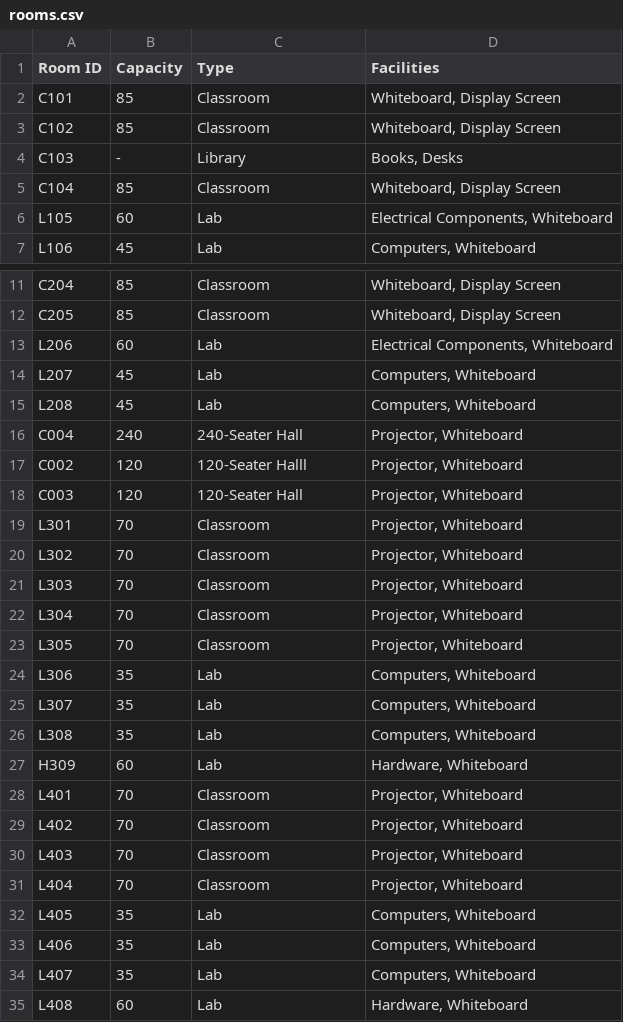
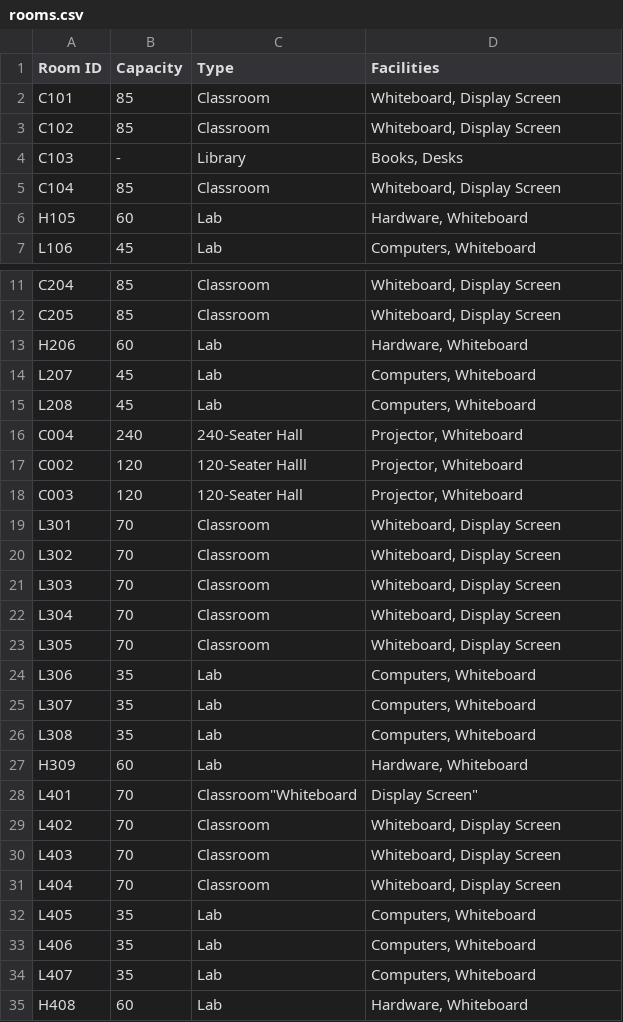
Before and after one commit to raskinverma/Automated-Time-Table-Scheduling-for-IIIT-Dharwad, a CSV file: data/rooms.csv, drawn as a sheet; only a part is shown, gaps mark what is left out.

Commit message:
Update rooms.csv

```diff
--- a/data/rooms.csv
+++ b/data/rooms.csv
@@ -5,3 +5,3 @@ C103,-,Library,"Books, Desks"
 C104,85,Classroom,"Whiteboard, Display Screen"
-L105,60,Lab,"Electrical Components, Whiteboard"
+H105,60,Lab,"Hardware, Whiteboard"
 L106,45,Lab,"Computers, Whiteboard"
@@ -12,3 +12,3 @@ C204,85,Classroom,"Whiteboard, Display Screen"
 C205,85,Classroom,"Whiteboard, Display Screen"
-L206,60,Lab,"Electrical Components, Whiteboard"
+H206,60,Lab,"Hardware, Whiteboard"
 L207,45,Lab,"Computers, Whiteboard"
@@ -18,7 +18,7 @@ C002,120,"120-Seater Halll","Projector, Whiteboard"
 C003,120,"120-Seater Hall","Projector, Whiteboard"
-L301,70,Classroom,"Projector, Whiteboard"
-L302,70,Classroom,"Projector, Whiteboard"
-L303,70,Classroom,"Projector, Whiteboard"
-L304,70,Classroom,"Projector, Whiteboard"
-L305,70,Classroom,"Projector, Whiteboard"
+L301,70,Classroom,"Whiteboard, Display Screen"
+L302,70,Classroom,"Whiteboard, Display Screen"
+L303,70,Classroom,"Whiteboard, Display Screen"
+L304,70,Classroom,"Whiteboard, Display Screen"
+L305,70,Classroom,"Whiteboard, Display Screen"
 L306,35,Lab,"Computers, Whiteboard"
@@ -27,6 +27,6 @@ L308,35,Lab,"Computers, Whiteboard"
 H309,60,Lab,"Hardware, Whiteboard"
-L401,70,Classroom,"Projector, Whiteboard"
-L402,70,Classroom,"Projector, Whiteboard"
-L403,70,Classroom,"Projector, Whiteboard"
-L404,70,Classroom,"Projector, Whiteboard"
+L401,70,Classroom"Whiteboard, Display Screen"
+L402,70,Classroom,"Whiteboard, Display Screen"
+L403,70,Classroom,"Whiteboard, Display Screen"
+L404,70,Classroom,"Whiteboard, Display Screen"
 L405,35,Lab,"Computers, Whiteboard"
@@ -34,2 +34,2 @@ L406,35,Lab,"Computers, Whiteboard"
 L407,35,Lab,"Computers, Whiteboard"
-L408,60,Lab,"Hardware, Whiteboard"
+H408,60,Lab,"Hardware, Whiteboard"
```
